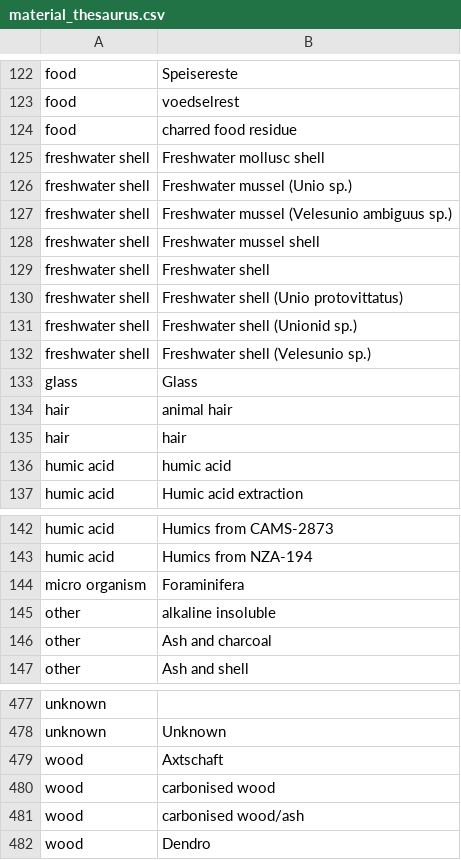
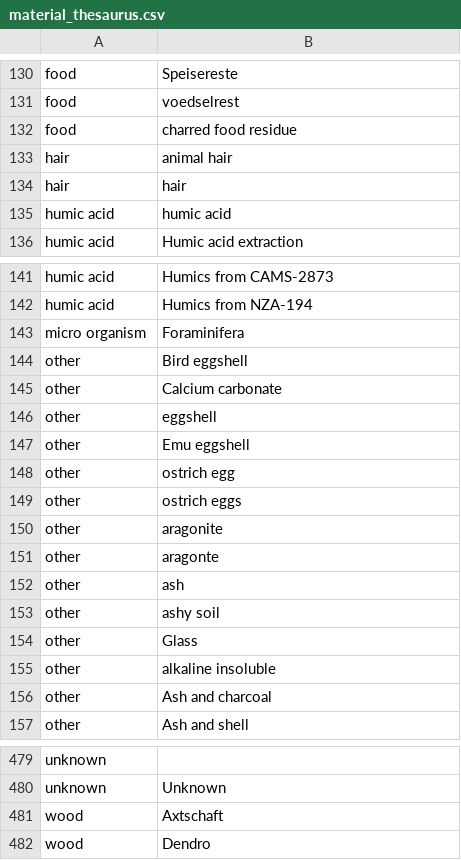
Before and after one commit to ropensci/c14bazAAR, a CSV file: data-raw/material_thesaurus.csv, drawn as a sheet; only a part is shown, gaps mark what is left out; removed rows and columns are numbered as before the commit, all else as after; the diff covers the shown part only; the diff names each change by its address in the sheet, - before the commit and + after, or states it on an @@ line.

```diff
--- a/data-raw/material_thesaurus.csv
+++ b/data-raw/material_thesaurus.csv
-row 125: freshwater shell | Freshwater mollusc shell
-row 126: freshwater shell | Freshwater mussel (Unio sp.)
-row 127: freshwater shell | Freshwater mussel (Velesunio ambiguus sp.)
-row 128: freshwater shell | Freshwater mussel shell
-row 129: freshwater shell | Freshwater shell
-row 130: freshwater shell | Freshwater shell (Unio protovittatus)
-row 131: freshwater shell | Freshwater shell (Unionid sp.)
-row 132: freshwater shell | Freshwater shell (Velesunio sp.)
-row 133: glass | Glass
+row 144: other | Bird eggshell
+row 145: other | Calcium carbonate
+row 146: other | eggshell
+row 147: other | Emu eggshell
+row 148: other | ostrich egg
+row 149: other | ostrich eggs
+row 150: other | aragonite
+row 151: other | aragonte
+row 152: other | ash
+row 153: other | ashy soil
+row 154: other | Glass
-row 480: wood | carbonised wood
-row 481: wood | carbonised wood/ash
```
Also changed, not shown: 36 added rows, 36 removed rows and 1 edited cell elsewhere in this file, 1 other file.
